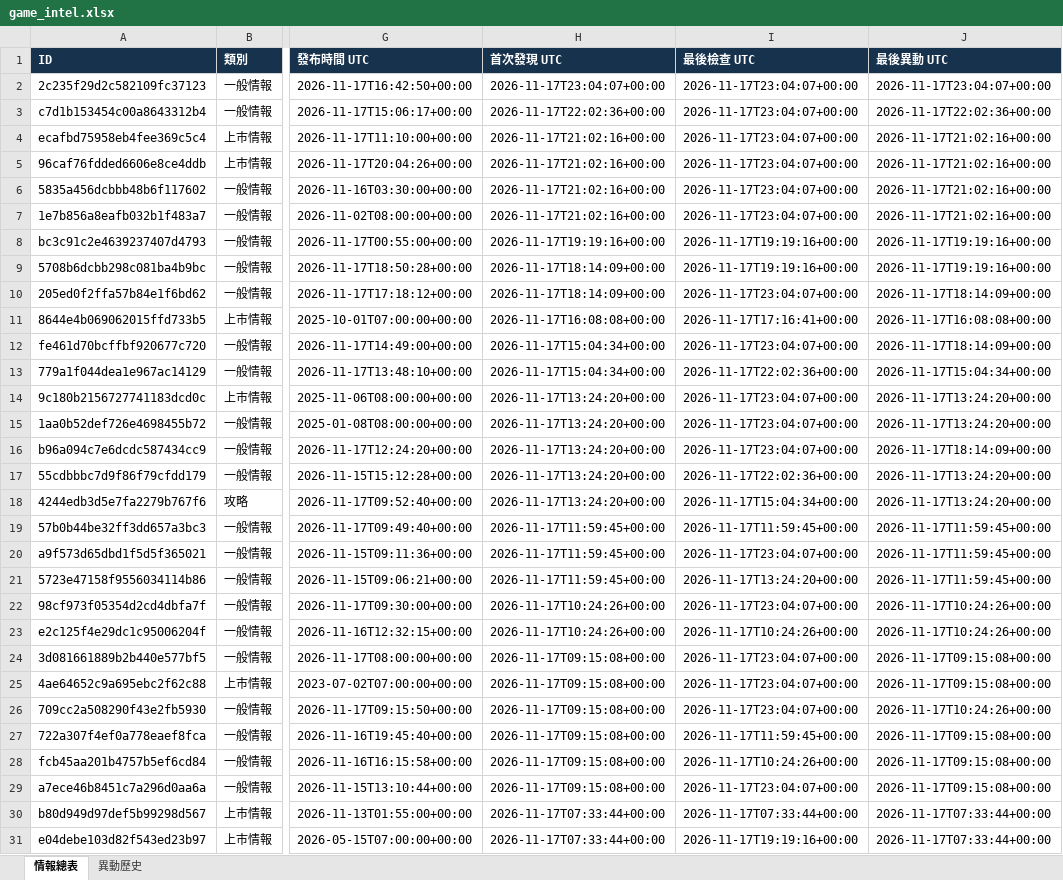
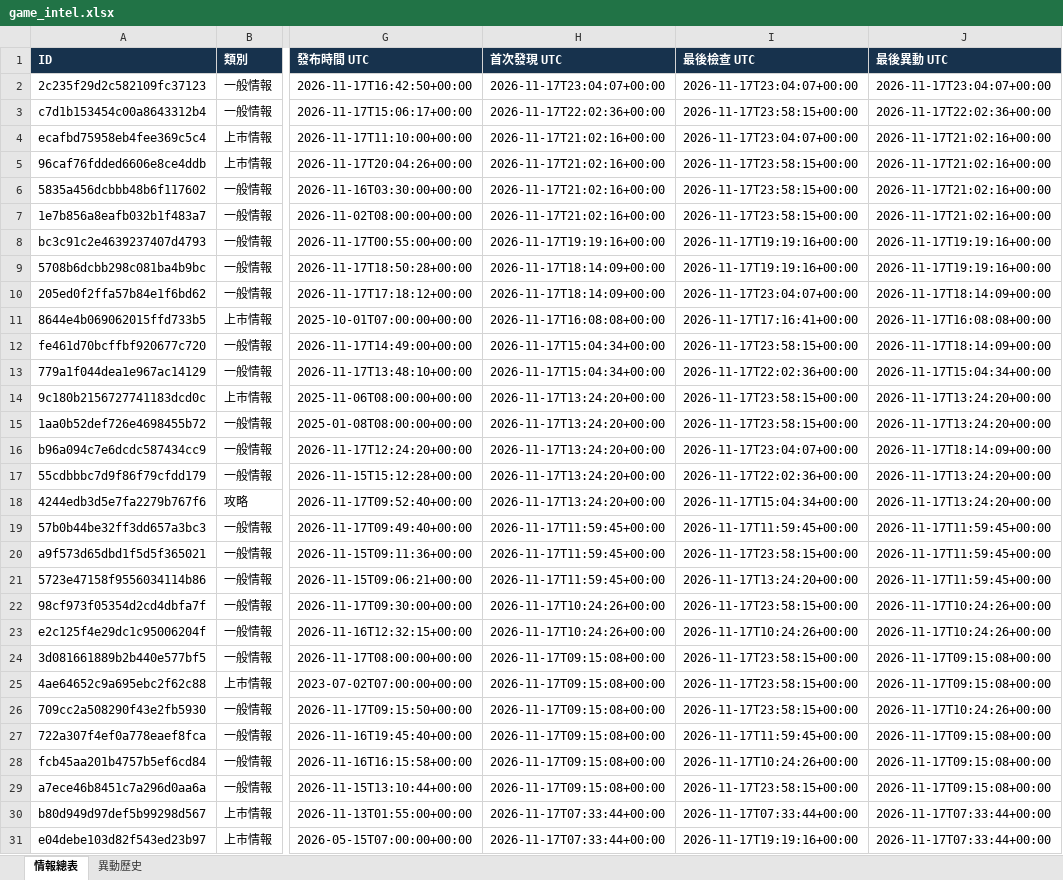
Before and after one commit to jerry000123456789-art/game-intel1, an Excel workbook: docs/game_intel.xlsx, sheet 情報總表, drawn as a sheet; only a part is shown, gaps mark what is left out; values as stored, in another font and other column widths than the file's, no borders; the diff covers the shown part only; the diff names each change by its address in the sheet, - before the commit and + after, or states it on an @@ line.

```diff
--- a/docs/game_intel.xlsx (sheet 情報總表)
+++ b/docs/game_intel.xlsx (sheet 情報總表)
-I3 (最後檢查 UTC): 2026-11-17T23:04:07+00:00
+I3 (最後檢查 UTC): 2026-11-17T23:58:15+00:00
-I5:I7 (最後檢查 UTC): 2026-11-17T23:04:07+00:00
+I5:I7 (最後檢查 UTC): 2026-11-17T23:58:15+00:00
-I12 (最後檢查 UTC): 2026-11-17T23:04:07+00:00
+I12 (最後檢查 UTC): 2026-11-17T23:58:15+00:00
-I14:I15 (最後檢查 UTC): 2026-11-17T23:04:07+00:00
+I14:I15 (最後檢查 UTC): 2026-11-17T23:58:15+00:00
-I20 (最後檢查 UTC): 2026-11-17T23:04:07+00:00
+I20 (最後檢查 UTC): 2026-11-17T23:58:15+00:00
-I22 (最後檢查 UTC): 2026-11-17T23:04:07+00:00
+I22 (最後檢查 UTC): 2026-11-17T23:58:15+00:00
-I24:I26 (最後檢查 UTC): 2026-11-17T23:04:07+00:00
+I24:I26 (最後檢查 UTC): 2026-11-17T23:58:15+00:00
-I29 (最後檢查 UTC): 2026-11-17T23:04:07+00:00
+I29 (最後檢查 UTC): 2026-11-17T23:58:15+00:00
```
Also changed, not shown: 177 edited cells elsewhere in this sheet, sheet 異動歷史, 4 other files.
